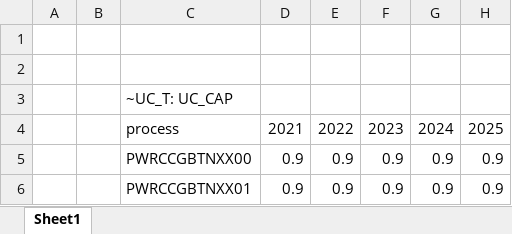
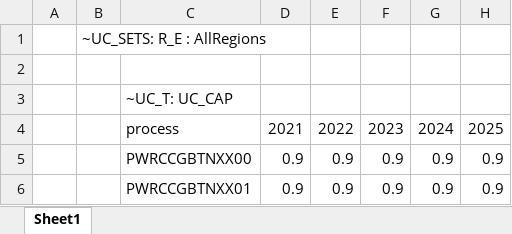
Before and after one commit to kanors-emr/osemosys_India, an Excel workbook: SuppXLS/Scen_opmode_UC.xlsx, sheet Sheet1, drawn as a sheet; only a part is shown; values as stored, in another font and other column widths than the file's, no borders; the diff names each change by its address in the sheet, - before the commit and + after, or states it on an @@ line.

Commit message:
Update Scen_opmode_UC.xlsx

```diff
--- a/SuppXLS/Scen_opmode_UC.xlsx (sheet Sheet1)
+++ b/SuppXLS/Scen_opmode_UC.xlsx (sheet Sheet1)
-B1: (empty)
+B1: ~UC_SETS: R_E : AllRegions
```
